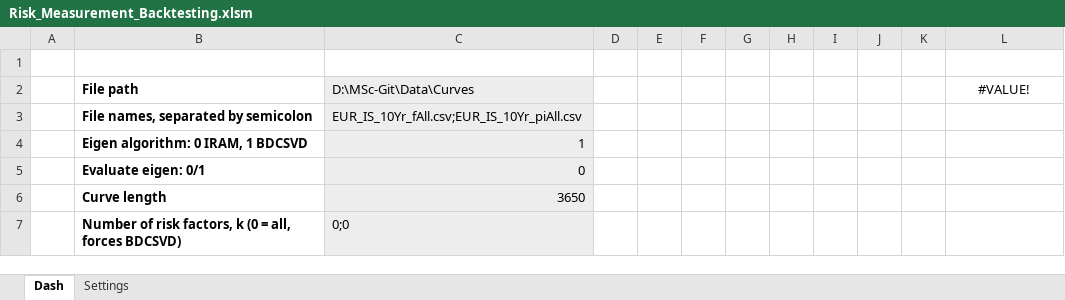
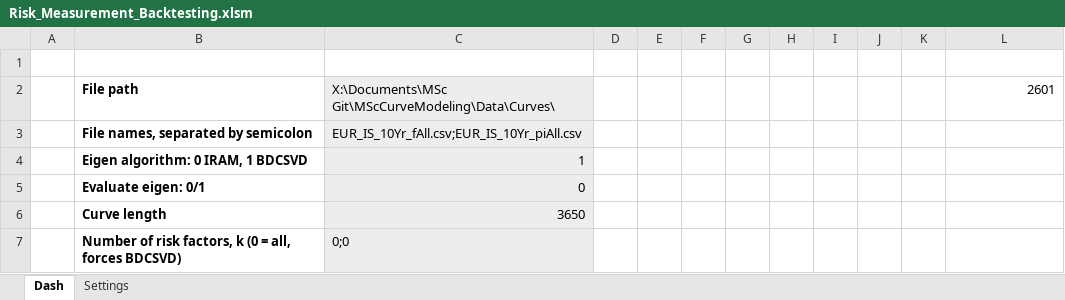
Before and after one commit to gbfredrik/MSc-Financial-Mathematics-Multi-Curve-Modeling-Risk-Performance-Attribution, an Excel workbook: Risk_Measurement_Backtesting.xlsm, sheet Dash, drawn as a sheet; values as stored, in another font and other column widths than the file's, no borders; charts and pictures not drawn; the diff names each change by its address in the sheet, - before the commit and + after, or states it on an @@ line.

```diff
--- a/Risk_Measurement_Backtesting.xlsm (sheet Dash)
+++ b/Risk_Measurement_Backtesting.xlsm (sheet Dash)
-C2: D:\MSc-Git\Data\Curves
+C2: X:\Documents\MSc Git\MScCurveModeling\Data\Curves\
-L2: #VALUE!
+L2: 2601
-L2 alignment: center
+L2 alignment: right
```
Also changed, not shown: 12 other files.
